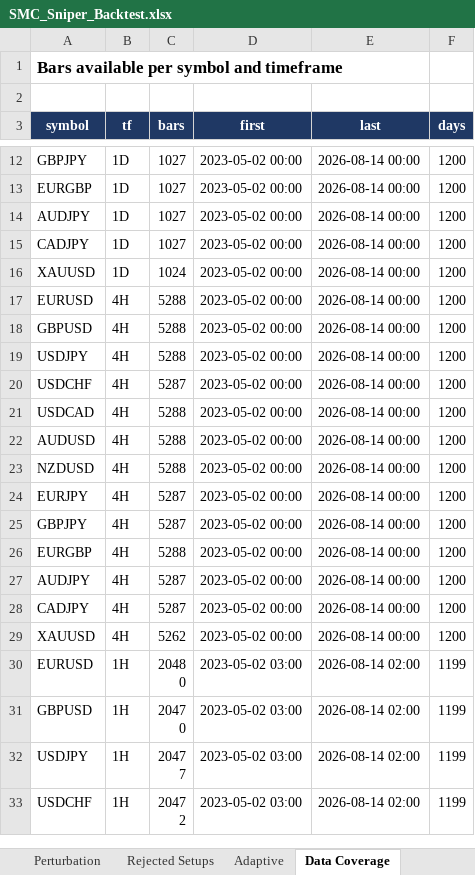
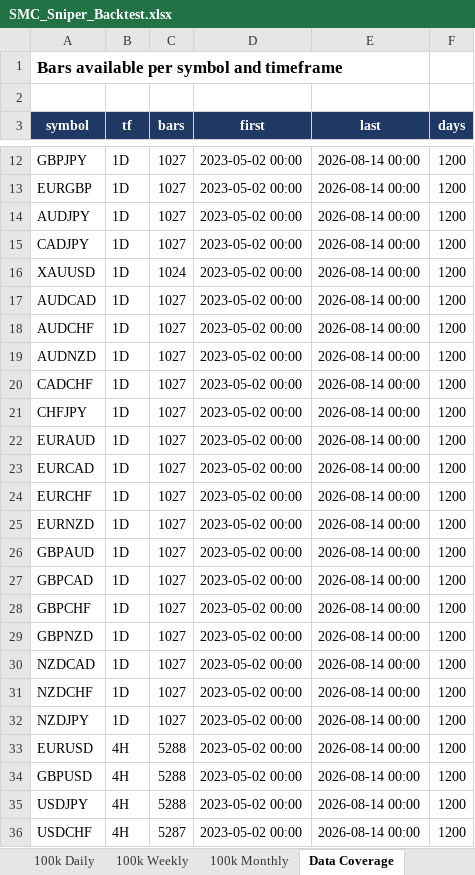
Before and after one commit to Mylifeloading94/Mylifeloading94, an Excel workbook: SMC_Sniper_Backtest.xlsx, sheet Data Coverage, drawn as a sheet; only a part is shown, gaps mark what is left out; the shorter side is filled out with more unchanged rows; values as stored, in another font and other column widths than the file's, no borders; the diff covers the shown part only; the diff names each change by its address in the sheet, - before the commit and + after, or states it on an @@ line.

```diff
--- a/SMC_Sniper_Backtest.xlsx (sheet Data Coverage)
+++ b/SMC_Sniper_Backtest.xlsx (sheet Data Coverage)
+sheet tab: 100k Daily
+sheet tab: 100k Weekly
+sheet tab: 100k Monthly
+row 17: AUDCAD | 1D | 1027 | 2023-05-02 00:00 | 2026-08-14 00:00 | 1200
+row 18: AUDCHF | 1D | 1027 | 2023-05-02 00:00 | 2026-08-14 00:00 | 1200
+row 19: AUDNZD | 1D | 1027 | 2023-05-02 00:00 | 2026-08-14 00:00 | 1200
+row 20: CADCHF | 1D | 1027 | 2023-05-02 00:00 | 2026-08-14 00:00 | 1200
+row 21: CHFJPY | 1D | 1027 | 2023-05-02 00:00 | 2026-08-14 00:00 | 1200
+row 22: EURAUD | 1D | 1027 | 2023-05-02 00:00 | 2026-08-14 00:00 | 1200
+row 23: EURCAD | 1D | 1027 | 2023-05-02 00:00 | 2026-08-14 00:00 | 1200
+row 24: EURCHF | 1D | 1027 | 2023-05-02 00:00 | 2026-08-14 00:00 | 1200
+row 25: EURNZD | 1D | 1027 | 2023-05-02 00:00 | 2026-08-14 00:00 | 1200
+row 26: GBPAUD | 1D | 1027 | 2023-05-02 00:00 | 2026-08-14 00:00 | 1200
+row 27: GBPCAD | 1D | 1027 | 2023-05-02 00:00 | 2026-08-14 00:00 | 1200
+row 28: GBPCHF | 1D | 1027 | 2023-05-02 00:00 | 2026-08-14 00:00 | 1200
+row 29: GBPNZD | 1D | 1027 | 2023-05-02 00:00 | 2026-08-14 00:00 | 1200
+row 30: NZDCAD | 1D | 1027 | 2023-05-02 00:00 | 2026-08-14 00:00 | 1200
+row 31: NZDCHF | 1D | 1027 | 2023-05-02 00:00 | 2026-08-14 00:00 | 1200
+row 32: NZDJPY | 1D | 1027 | 2023-05-02 00:00 | 2026-08-14 00:00 | 1200
```
Also changed, not shown: 32 added rows elsewhere in this sheet, sheet Trade Ledger, sheet Rejected Setups, sheet Adaptive, sheet Weekly, sheet Perturbation, sheet Per-Pair, 8 more sheets, other sheet tabs, 1 other file.
